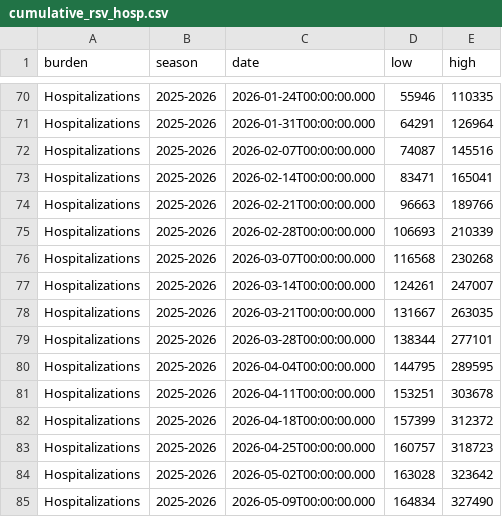
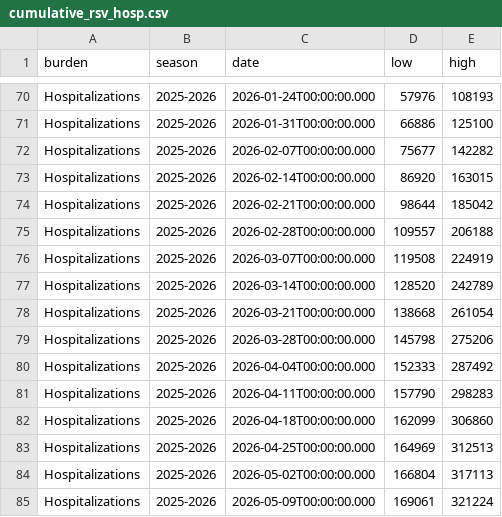
Before and after one commit to fartbagxp/health, a CSV file: data/raw/cdc_open/cumulative_rsv_hosp.csv, drawn as a sheet; only a part is shown, gaps mark what is left out; the diff covers the shown part only.

```diff
--- a/data/raw/cdc_open/cumulative_rsv_hosp.csv
+++ b/data/raw/cdc_open/cumulative_rsv_hosp.csv
@@ -70,16 +70,16 @@
-"Hospitalizations","2025-2026","2026-01-24T00:00:00.000","55946","110335"
-"Hospitalizations","2025-2026","2026-01-31T00:00:00.000","64291","126964"
-"Hospitalizations","2025-2026","2026-02-07T00:00:00.000","74087","145516"
-"Hospitalizations","2025-2026","2026-02-14T00:00:00.000","83471","165041"
-"Hospitalizations","2025-2026","2026-02-21T00:00:00.000","96663","189766"
-"Hospitalizations","2025-2026","2026-02-28T00:00:00.000","106693","210339"
-"Hospitalizations","2025-2026","2026-03-07T00:00:00.000","116568","230268"
-"Hospitalizations","2025-2026","2026-03-14T00:00:00.000","124261","247007"
-"Hospitalizations","2025-2026","2026-03-21T00:00:00.000","131667","263035"
-"Hospitalizations","2025-2026","2026-03-28T00:00:00.000","138344","277101"
-"Hospitalizations","2025-2026","2026-04-04T00:00:00.000","144795","289595"
-"Hospitalizations","2025-2026","2026-04-11T00:00:00.000","153251","303678"
-"Hospitalizations","2025-2026","2026-04-18T00:00:00.000","157399","312372"
-"Hospitalizations","2025-2026","2026-04-25T00:00:00.000","160757","318723"
-"Hospitalizations","2025-2026","2026-05-02T00:00:00.000","163028","323642"
-"Hospitalizations","2025-2026","2026-05-09T00:00:00.000","164834","327490"
+"Hospitalizations","2025-2026","2026-01-24T00:00:00.000","57976","108193"
+"Hospitalizations","2025-2026","2026-01-31T00:00:00.000","66886","125100"
+"Hospitalizations","2025-2026","2026-02-07T00:00:00.000","75677","142282"
+"Hospitalizations","2025-2026","2026-02-14T00:00:00.000","86920","163015"
+"Hospitalizations","2025-2026","2026-02-21T00:00:00.000","98644","185042"
+"Hospitalizations","2025-2026","2026-02-28T00:00:00.000","109557","206188"
+"Hospitalizations","2025-2026","2026-03-07T00:00:00.000","119508","224919"
+"Hospitalizations","2025-2026","2026-03-14T00:00:00.000","128520","242789"
+"Hospitalizations","2025-2026","2026-03-21T00:00:00.000","138668","261054"
+"Hospitalizations","2025-2026","2026-03-28T00:00:00.000","145798","275206"
+"Hospitalizations","2025-2026","2026-04-04T00:00:00.000","152333","287492"
+"Hospitalizations","2025-2026","2026-04-11T00:00:00.000","157790","298283"
+"Hospitalizations","2025-2026","2026-04-18T00:00:00.000","162099","306860"
+"Hospitalizations","2025-2026","2026-04-25T00:00:00.000","164969","312513"
+"Hospitalizations","2025-2026","2026-05-02T00:00:00.000","166804","317113"
+"Hospitalizations","2025-2026","2026-05-09T00:00:00.000","169061","321224"
```
Also changed, not shown: 17 added rows and 40 edited cells elsewhere in this file, data/processed/cdc_open/flu_census_region.csv, data/processed/cdc_open/wastewater_activity.csv, 22 other files.
